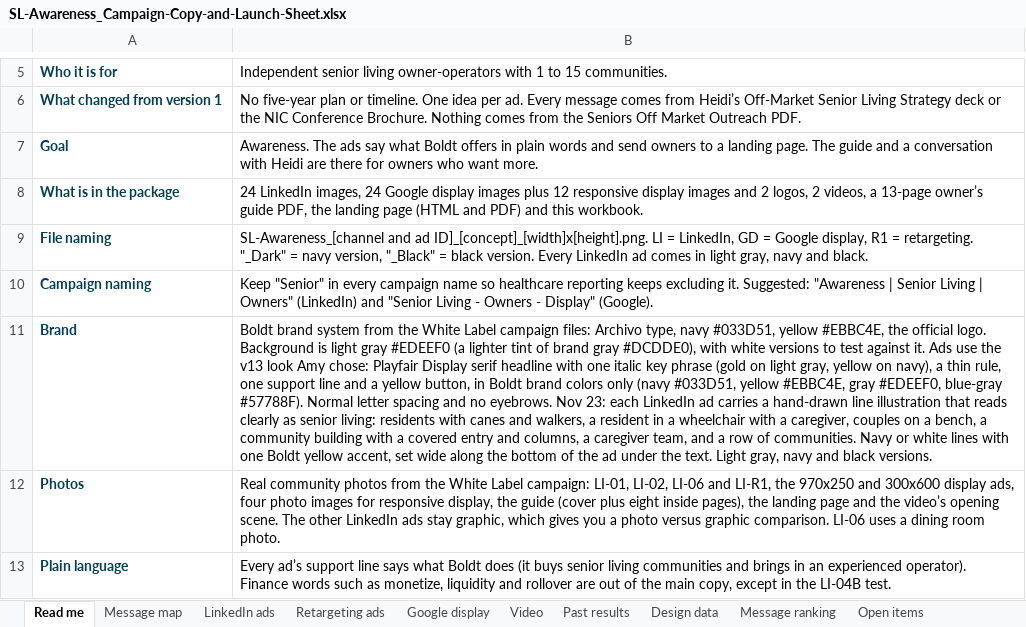
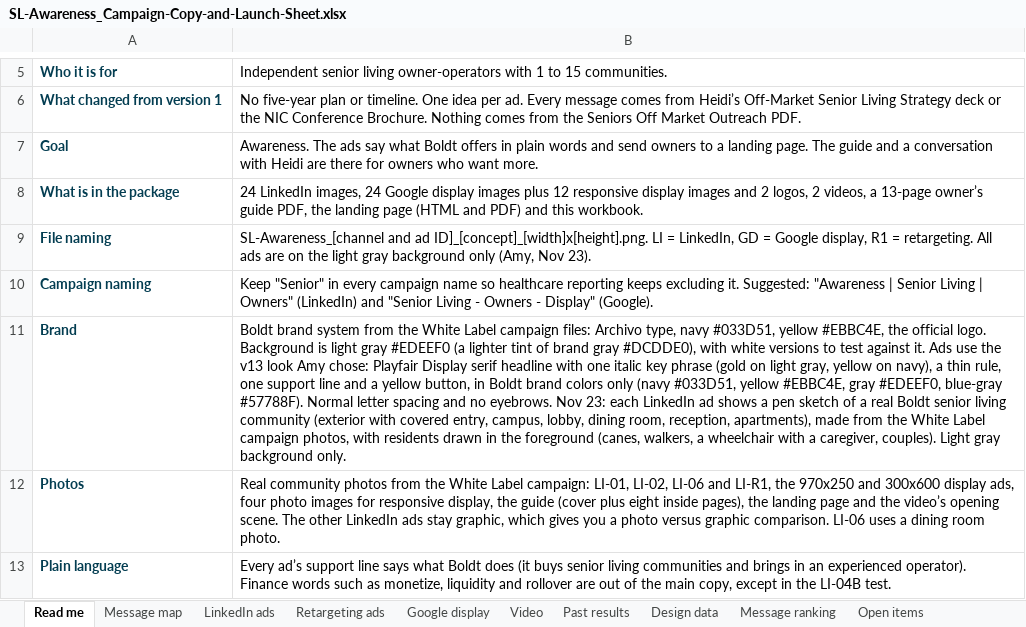
Before and after one commit to baueramy94-boop/boldt-marketing-dashboard, an Excel workbook: public/campaigns/sl-awareness/SL-Awareness_Campaign-Copy-and-Launch-Sheet.xlsx, sheet Read me, drawn as a sheet; only a part is shown, gaps mark what is left out; values as stored, in another font and other column widths than the file's, no borders; the diff names each change by its address in the sheet, - before the commit and + after, or states it on an @@ line.

```diff
--- a/public/campaigns/sl-awareness/SL-Awareness_Campaign-Copy-and-Launch-Sheet.xlsx (sheet Read me)
+++ b/public/campaigns/sl-awareness/SL-Awareness_Campaign-Copy-and-Launch-Sheet.xlsx (sheet Read me)
-B9: …= retargeting. "_Dark" = navy version, "_Black" = black version. Every LinkedIn ad comes in light gray, navy and black.
+B9: …= retargeting. All ads are on the light gray background only (Amy, Nov 23).
-B11: …LinkedIn ad carries a hand-drawn line illustration that reads clearly as senior living: residents with canes and walkers, a resident in a wheelchair with a caregiver, couples on a bench, a community building with a covered entry and columns, a caregiver team, and a row of communities. Navy or white lines with one Boldt yellow accent, set wide along the bottom of the ad under the text. Light gray, navy and black versions.
+B11: …LinkedIn ad shows a pen sketch of a real Boldt senior living community (exterior with covered entry, campus, lobby, dining room, reception, apartments), made from the White Label campaign photos, with residents drawn in the foreground (canes, walkers, a wheelchair with a caregiver, couples). Light gray background only.
```
Also changed, not shown: sheet LinkedIn ads, sheet Google display, sheet Retargeting ads, 6 other files.
